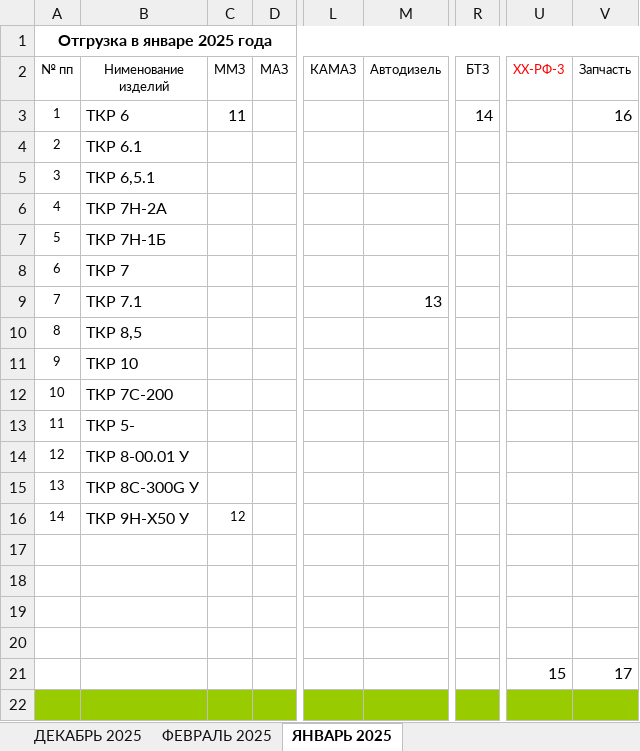
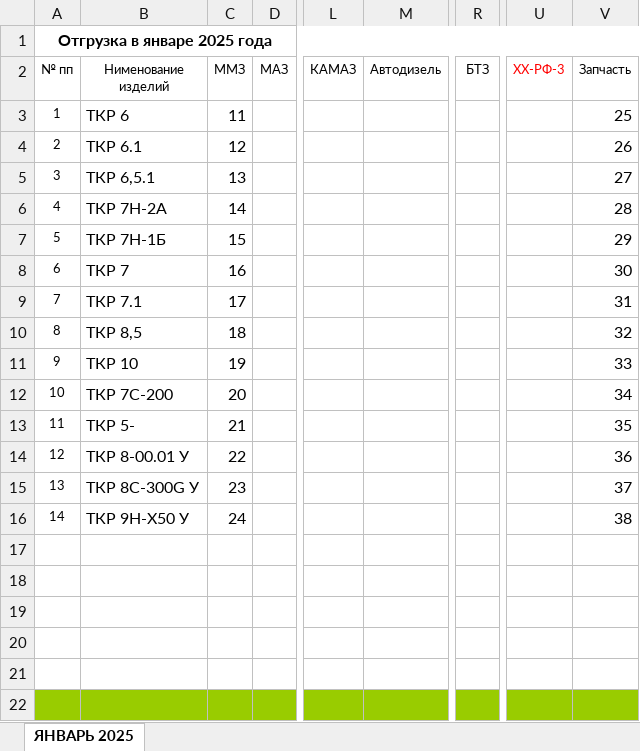
Before and after one commit to IgorVimbor/JobProjects, an Excel workbook: Копирование_отгрузки/Временная_папка/Отгрузка для ОТК УК_2025.xlsx, sheet ЯНВАРЬ 2025, drawn as a sheet; only a part is shown, gaps mark what is left out; values as stored, in another font and other column widths than the file's, no borders; the diff covers the shown part only; the diff names each change by its address in the sheet, - before the commit and + after, or states it on an @@ line.

```diff
--- a/Копирование_отгрузки/Временная_папка/Отгрузка для ОТК УК_2025.xlsx (sheet ЯНВАРЬ 2025)
+++ b/Копирование_отгрузки/Временная_папка/Отгрузка для ОТК УК_2025.xlsx (sheet ЯНВАРЬ 2025)
-sheet tab: ДЕКАБРЬ 2025
-sheet tab: ФЕВРАЛЬ 2025
-R3 (БТЗ): 14
+R3 (БТЗ): (empty)
-V3 (Запчасть): 16
+V3 (Запчасть): 25
-C4 (ММЗ): (empty)
+C4 (ММЗ): 12
-V4 (Запчасть): (empty)
+V4 (Запчасть): 26
-C5 (ММЗ): (empty)
+C5 (ММЗ): 13
-V5 (Запчасть): (empty)
+V5 (Запчасть): 27
-C6 (ММЗ): (empty)
+C6 (ММЗ): 14
-V6 (Запчасть): (empty)
+V6 (Запчасть): 28
-C7 (ММЗ): (empty)
+C7 (ММЗ): 15
-V7 (Запчасть): (empty)
+V7 (Запчасть): 29
-C8 (ММЗ): (empty)
+C8 (ММЗ): 16
-V8 (Запчасть): (empty)
+V8 (Запчасть): 30
-C9 (ММЗ): (empty)
+C9 (ММЗ): 17
-M9 (Автодизель): 13
+M9 (Автодизель): (empty)
-V9 (Запчасть): (empty)
+V9 (Запчасть): 31
-C10 (ММЗ): (empty)
+C10 (ММЗ): 18
-V10 (Запчасть): (empty)
+V10 (Запчасть): 32
-C11 (ММЗ): (empty)
+C11 (ММЗ): 19
-V11 (Запчасть): (empty)
+V11 (Запчасть): 33
-C12 (ММЗ): (empty)
+C12 (ММЗ): 20
-V12 (Запчасть): (empty)
+V12 (Запчасть): 34
-C13 (ММЗ): (empty)
+C13 (ММЗ): 21
-V13 (Запчасть): (empty)
+V13 (Запчасть): 35
-C14 (ММЗ): (empty)
+C14 (ММЗ): 22
-V14 (Запчасть): (empty)
+V14 (Запчасть): 36
-C15 (ММЗ): (empty)
+C15 (ММЗ): 23
-V15 (Запчасть): (empty)
+V15 (Запчасть): 37
-C16 (ММЗ): 12
+C16 (ММЗ): 24
@@ C16 text size: larger @@
-V16 (Запчасть): (empty)
+V16 (Запчасть): 38
-U21 (ХХ-РФ-3): 15
+U21 (ХХ-РФ-3): (empty)
-V21 (Запчасть): 17
+V21 (Запчасть): (empty)
```
Also changed, not shown: 31 added rows, 31 removed rows, 2 moved rows, 77 edited cells, cell formats and merged cells elsewhere in this sheet, Копирование_отгрузки/Временная_папка/ОТГРУЗКА+ГАРАНТИЙНЫЙ ПАРК_2025_текущий год.xlsx, Копирование_отгрузки/Временная_папка/Отчет по дефектности БЗА_2025_текущий месяц.xlsx, 1 other file.
